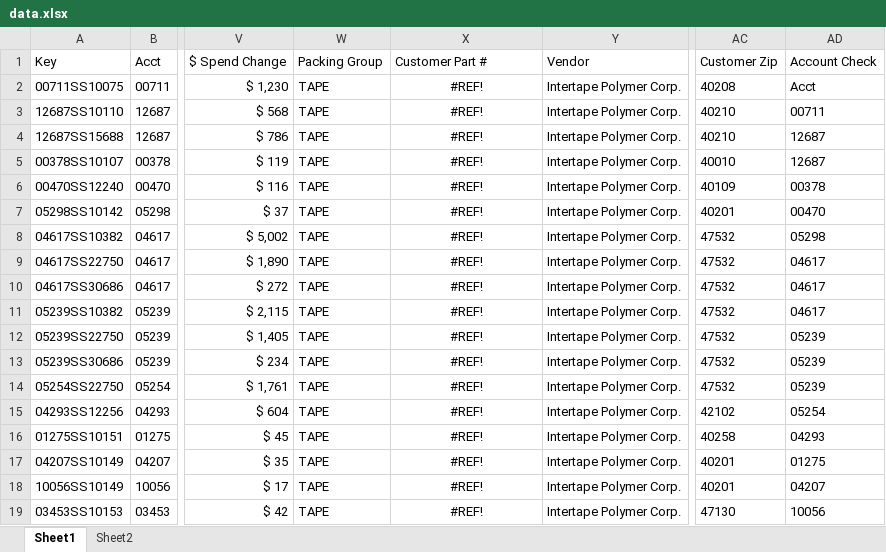
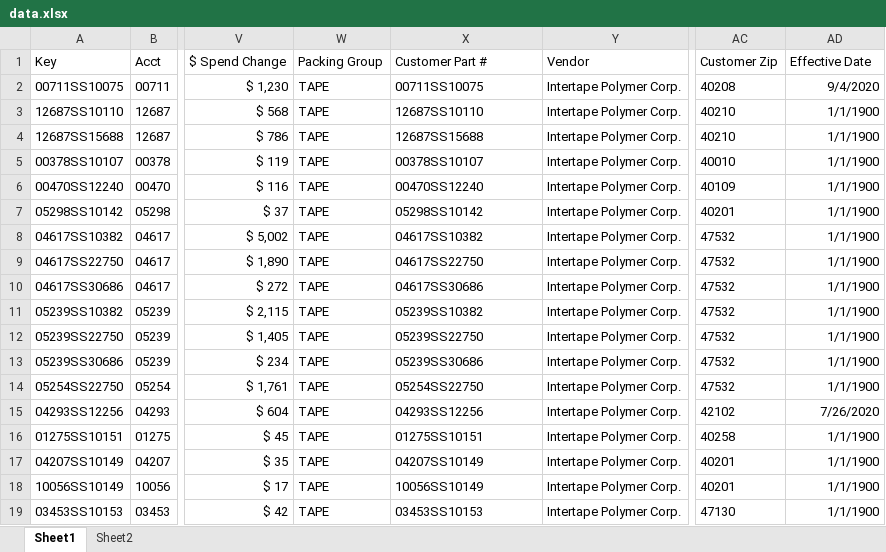
Before and after one commit to newunit13/SSCO-ItemChange, an Excel workbook: data/data.xlsx, sheet Sheet1, drawn as a sheet; only a part is shown, gaps mark what is left out; values as stored, in another font and other column widths than the file's, no borders; table styles not drawn; the diff covers the shown part only; the diff names each change by its address in the sheet, - before the commit and + after, or states it on an @@ line.

```diff
--- a/data/data.xlsx (sheet Sheet1)
+++ b/data/data.xlsx (sheet Sheet1)
-AD1: Account Check
+AD1: Effective Date
-X2 (Customer Part #): #REF!
+X2 (Customer Part #): 00711SS10075
-X2:X19 alignment: center
+X2:X19 alignment: left
-AD2 (Effective Date): Acct
+AD2 (Effective Date): 9/4/2020
-X3 (Customer Part #): #REF!
+X3 (Customer Part #): 12687SS10110
-AD3 (Effective Date): 00711
+AD3 (Effective Date): 1/1/1900
-X4 (Customer Part #): #REF!
+X4 (Customer Part #): 12687SS15688
-AD4:AD5 (Effective Date): 12687
+AD4:AD5 (Effective Date): 1/1/1900
-X5 (Customer Part #): #REF!
+X5 (Customer Part #): 00378SS10107
-X6 (Customer Part #): #REF!
+X6 (Customer Part #): 00470SS12240
-AD6 (Effective Date): 00378
+AD6 (Effective Date): 1/1/1900
-X7 (Customer Part #): #REF!
+X7 (Customer Part #): 05298SS10142
-AD7 (Effective Date): 00470
+AD7 (Effective Date): 1/1/1900
-X8 (Customer Part #): #REF!
+X8 (Customer Part #): 04617SS10382
-AD8 (Effective Date): 05298
+AD8 (Effective Date): 1/1/1900
-X9 (Customer Part #): #REF!
+X9 (Customer Part #): 04617SS22750
-AD9:AD11 (Effective Date): 04617
+AD9:AD11 (Effective Date): 1/1/1900
-X10 (Customer Part #): #REF!
+X10 (Customer Part #): 04617SS30686
-X11 (Customer Part #): #REF!
+X11 (Customer Part #): 05239SS10382
-X12 (Customer Part #): #REF!
+X12 (Customer Part #): 05239SS22750
-AD12:AD14 (Effective Date): 05239
+AD12:AD14 (Effective Date): 1/1/1900
-X13 (Customer Part #): #REF!
+X13 (Customer Part #): 05239SS30686
-X14 (Customer Part #): #REF!
+X14 (Customer Part #): 05254SS22750
-X15 (Customer Part #): #REF!
+X15 (Customer Part #): 04293SS12256
-AD15 (Effective Date): 05254
+AD15 (Effective Date): 7/26/2020
-X16 (Customer Part #): #REF!
+X16 (Customer Part #): 01275SS10151
-AD16 (Effective Date): 04293
+AD16 (Effective Date): 1/1/1900
-X17 (Customer Part #): #REF!
+X17 (Customer Part #): 04207SS10149
-AD17 (Effective Date): 01275
+AD17 (Effective Date): 1/1/1900
-X18 (Customer Part #): #REF!
+X18 (Customer Part #): 10056SS10149
-AD18 (Effective Date): 04207
+AD18 (Effective Date): 1/1/1900
-X19 (Customer Part #): #REF!
+X19 (Customer Part #): 03453SS10153
-AD19 (Effective Date): 10056
+AD19 (Effective Date): 1/1/1900
```
Also changed, not shown: 64 edited cells and cell formats elsewhere in this sheet, 1 other file.
